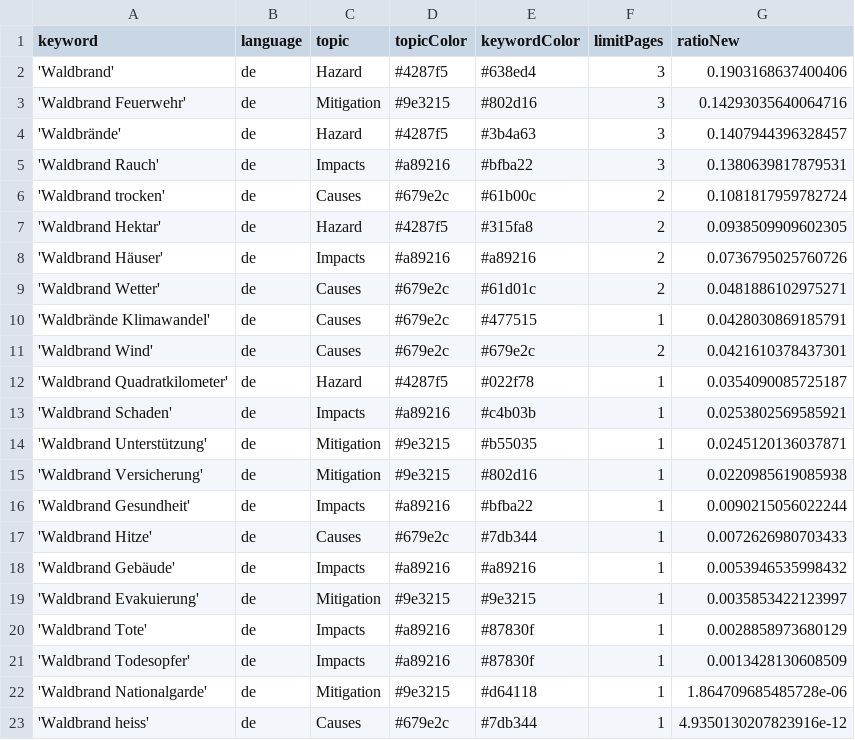
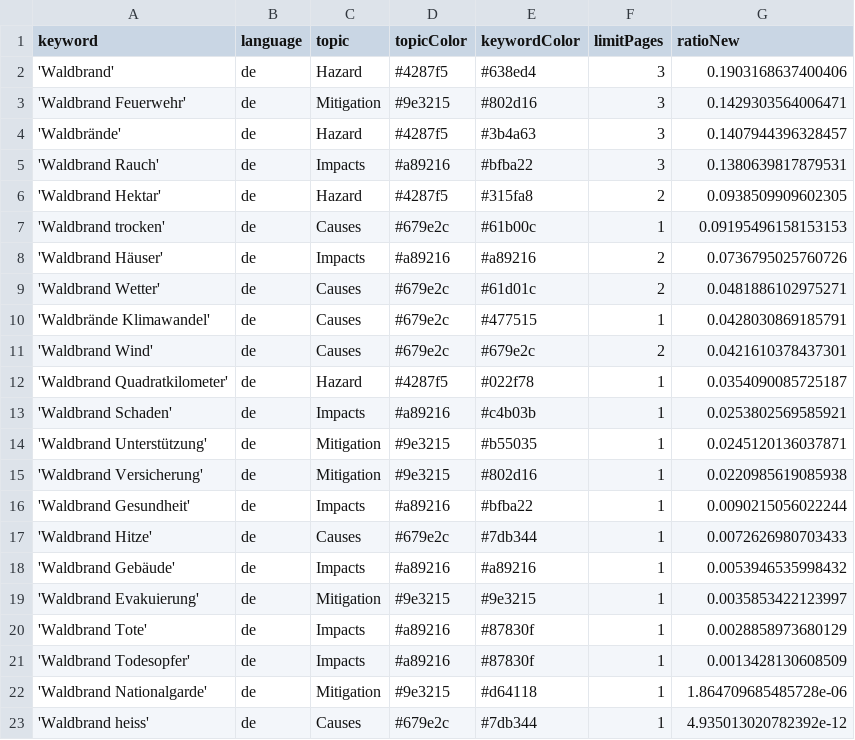
Before and after one commit to a-p312-news/winterIsComing, a CSV file: keywords.csv, drawn as a sheet.

Commit message:
Commit from GitHub Actions (harvest:0.0)

```diff
--- a/keywords.csv
+++ b/keywords.csv
@@ -2,7 +2,7 @@ keyword,language,topic,topicColor,keywordColor,limitPages,ratioNew
 'Waldbrand',de,Hazard,#4287f5,#638ed4,3,0.1903168637400406
-'Waldbrand Feuerwehr',de,Mitigation,#9e3215,#802d16,3,0.14293035640064716
+'Waldbrand Feuerwehr',de,Mitigation,#9e3215,#802d16,3,0.1429303564006471
 'Waldbrände',de,Hazard,#4287f5,#3b4a63,3,0.1407944396328457
 'Waldbrand Rauch',de,Impacts,#a89216,#bfba22,3,0.1380639817879531
-'Waldbrand trocken',de,Causes,#679e2c,#61b00c,2,0.1081817959782724
 'Waldbrand Hektar',de,Hazard,#4287f5,#315fa8,2,0.0938509909602305
+'Waldbrand trocken',de,Causes,#679e2c,#61b00c,1,0.09195496158153153
 'Waldbrand Häuser',de,Impacts,#a89216,#a89216,2,0.0736795025760726
@@ -22,2 +22,2 @@ keyword,language,topic,topicColor,keywordColor,limitPages,ratioNew
 'Waldbrand Nationalgarde',de,Mitigation,#9e3215,#d64118,1,1.864709685485728e-06
-'Waldbrand heiss',de,Causes,#679e2c,#7db344,1,4.9350130207823916e-12
+'Waldbrand heiss',de,Causes,#679e2c,#7db344,1,4.935013020782392e-12
```
